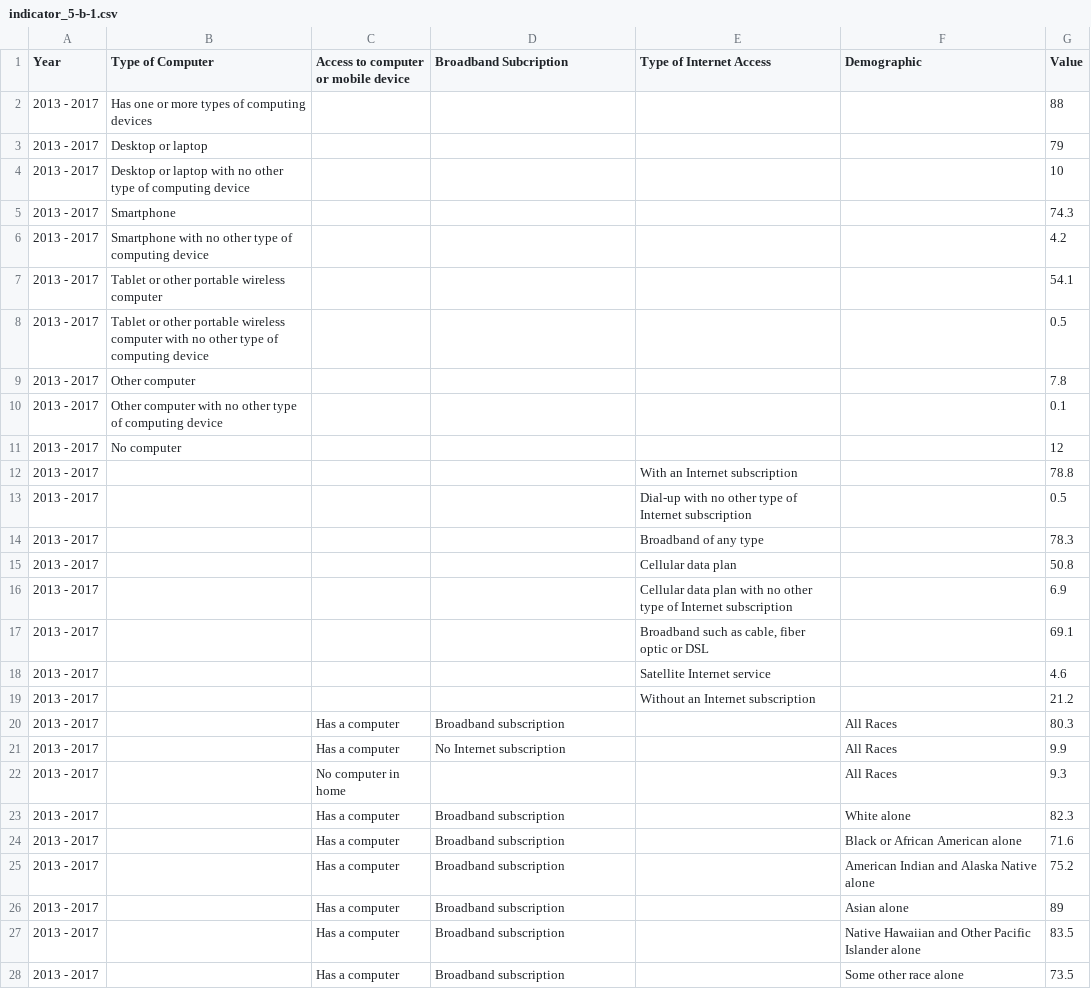
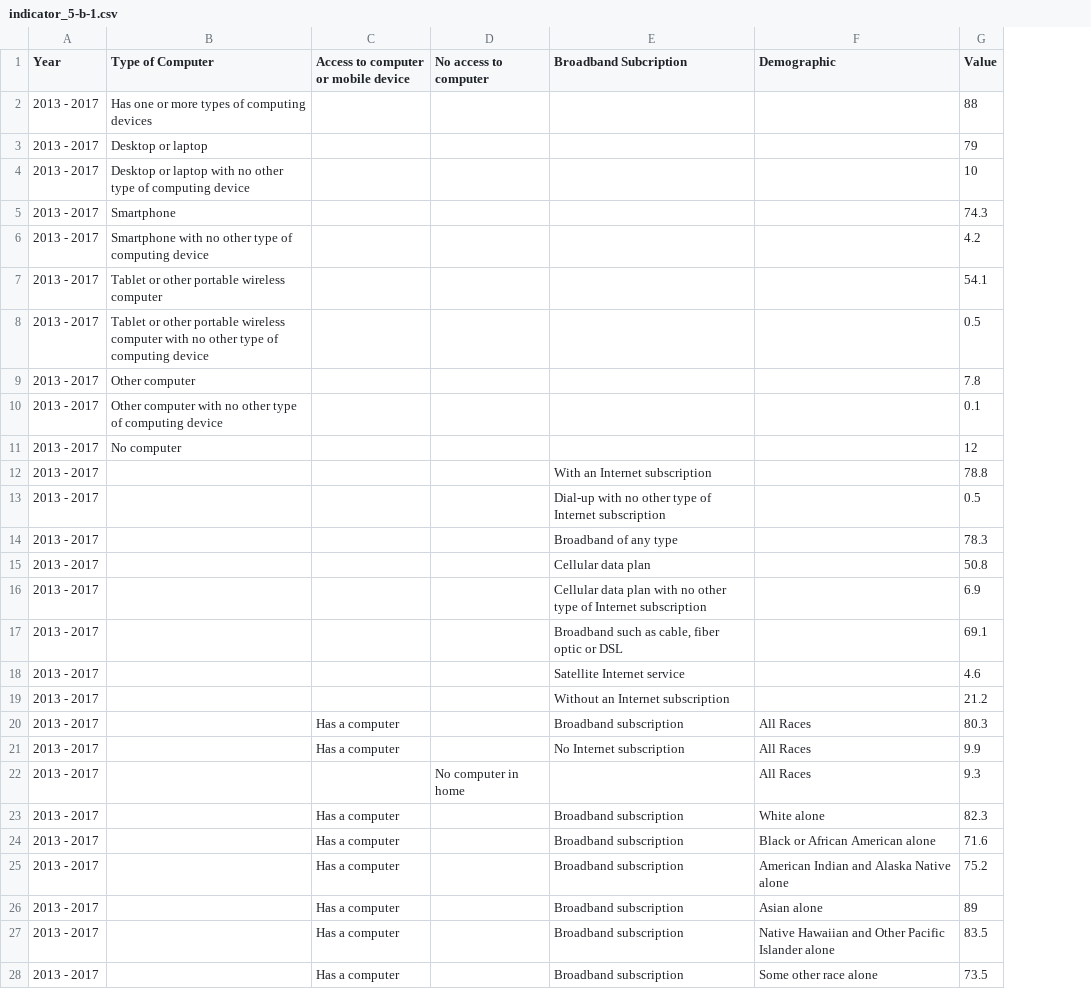
Before and after one commit to CityOfLosAngeles/open-sdg-data-starter, a CSV file: data/indicator_5-b-1.csv, drawn as a sheet; only a part is shown; removed rows and columns are numbered as before the commit, all else as after; the diff covers the shown part only; the diff names each change by its address in the sheet, - before the commit and + after, or states it on an @@ line.

Commit message:
Update indicator_5-b-1.csv

```diff
--- a/data/indicator_5-b-1.csv
+++ b/data/indicator_5-b-1.csv
+column D (No access to computer), row 22: No computer in home
-column E (Type of Internet Access), rows 12-19: With an Internet subscription | Dial-up with no other type of Internet subscription | Broadband of any type | Cellular data plan | Cellular data plan with no other type of Internet subscription | Broadband such as cable, fiber optic or DSL | Satellite Internet service | Without an Internet subscription
-E12 (Broadband Subcription): (empty)
+E12 (Broadband Subcription): With an Internet subscription
-E13 (Broadband Subcription): (empty)
+E13 (Broadband Subcription): Dial-up with no other type of Internet subscription
-E14 (Broadband Subcription): (empty)
+E14 (Broadband Subcription): Broadband of any type
-E15 (Broadband Subcription): (empty)
+E15 (Broadband Subcription): Cellular data plan
-E16 (Broadband Subcription): (empty)
+E16 (Broadband Subcription): Cellular data plan with no other type of Internet subscription
-E17 (Broadband Subcription): (empty)
+E17 (Broadband Subcription): Broadband such as cable, fiber optic or DSL
-E18 (Broadband Subcription): (empty)
+E18 (Broadband Subcription): Satellite Internet service
-E19 (Broadband Subcription): (empty)
+E19 (Broadband Subcription): Without an Internet subscription
-C22: No computer in home
+C22: (empty)
```
Also changed, not shown: 9 edited cells elsewhere in this file.
